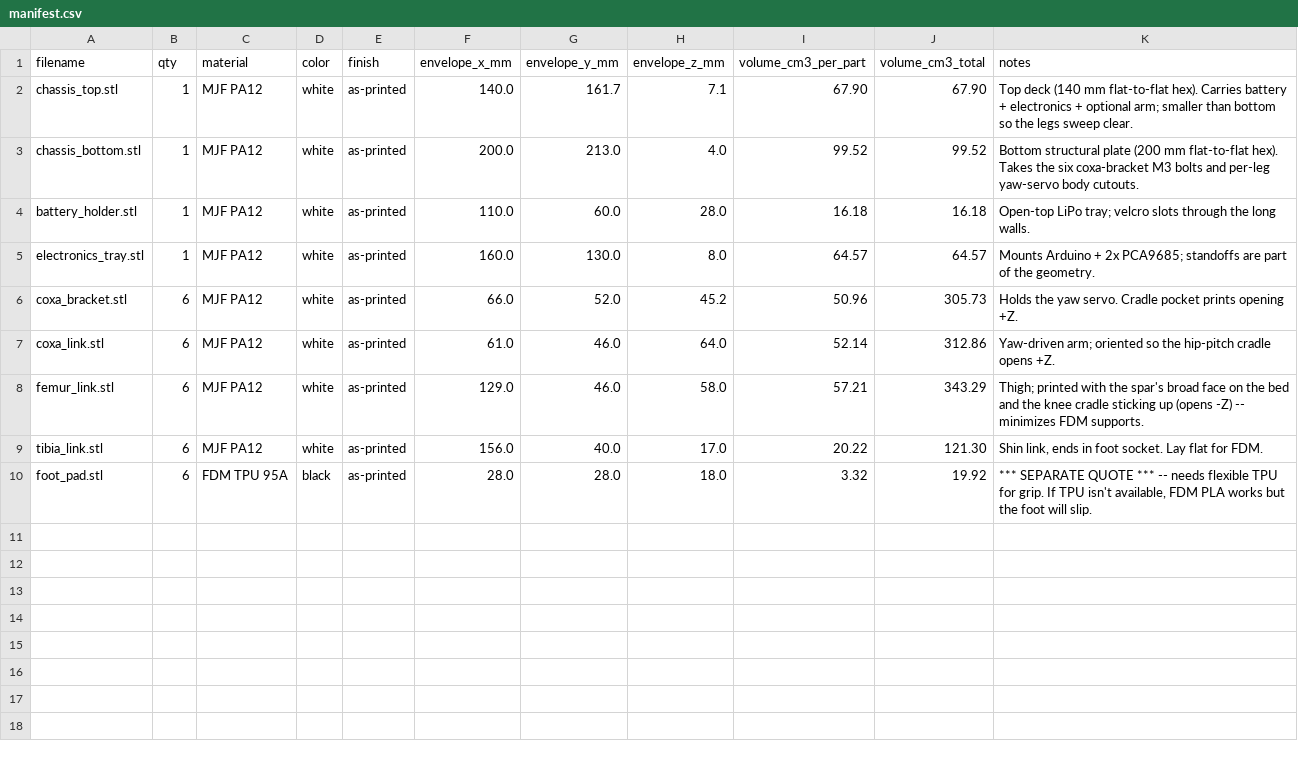
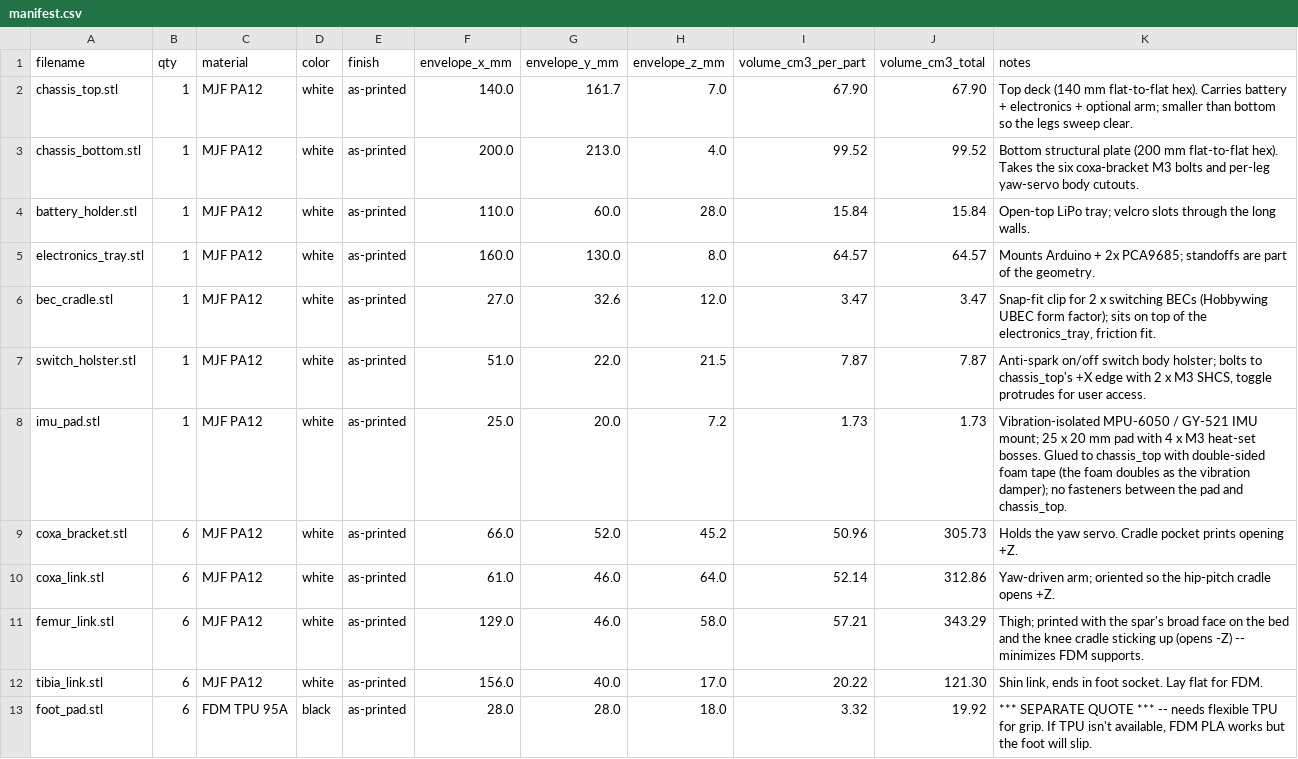
Before and after one commit to lukas/weird_objects, a CSV file: hexapod_walker/prototype/xometry_upload/manifest.csv, drawn as a sheet.

```diff
--- a/hexapod_walker/prototype/xometry_upload/manifest.csv
+++ b/hexapod_walker/prototype/xometry_upload/manifest.csv
@@ -1,6 +1,9 @@
 filename,qty,material,color,finish,envelope_x_mm,envelope_y_mm,envelope_z_mm,volume_cm3_per_part,volume_cm3_total,notes
-chassis_top.stl,1,MJF PA12,white,as-printed,140.0,161.7,7.1,67.90,67.90,Top deck (140 mm flat-to-flat hex). Carries battery + electronics + optional arm; smaller than bottom so the legs sweep clear.
+chassis_top.stl,1,MJF PA12,white,as-printed,140.0,161.7,7.0,67.90,67.90,Top deck (140 mm flat-to-flat hex). Carries battery + electronics + optional arm; smaller than bottom so the legs sweep clear.
 chassis_bottom.stl,1,MJF PA12,white,as-printed,200.0,213.0,4.0,99.52,99.52,Bottom structural plate (200 mm flat-to-flat hex). Takes the six coxa-bracket M3 bolts and per-leg yaw-servo body cutouts.
-battery_holder.stl,1,MJF PA12,white,as-printed,110.0,60.0,28.0,16.18,16.18,Open-top LiPo tray; velcro slots through the long walls.
+battery_holder.stl,1,MJF PA12,white,as-printed,110.0,60.0,28.0,15.84,15.84,Open-top LiPo tray; velcro slots through the long walls.
 electronics_tray.stl,1,MJF PA12,white,as-printed,160.0,130.0,8.0,64.57,64.57,Mounts Arduino + 2x PCA9685; standoffs are part of the geometry.
+bec_cradle.stl,1,MJF PA12,white,as-printed,27.0,32.6,12.0,3.47,3.47,"Snap-fit clip for 2 x switching BECs (Hobbywing UBEC form factor); sits on top of the electronics_tray, friction fit."
+switch_holster.stl,1,MJF PA12,white,as-printed,51.0,22.0,21.5,7.87,7.87,"Anti-spark on/off switch body holster; bolts to chassis_top's +X edge with 2 x M3 SHCS, toggle protrudes for user access."
+imu_pad.stl,1,MJF PA12,white,as-printed,25.0,20.0,7.2,1.73,1.73,Vibration-isolated MPU-6050 / GY-521 IMU mount; 25 x 20 mm pad with 4 x M3 heat-set bosses.  Glued to chassis_top with double-sided foam tape (the foam doubles as the vibration damper); no fasteners between the pad and chassis_top.
 coxa_bracket.stl,6,MJF PA12,white,as-printed,66.0,52.0,45.2,50.96,305.73,Holds the yaw servo. Cradle pocket prints opening +Z.
```
Also changed, not shown: 10 other files.
